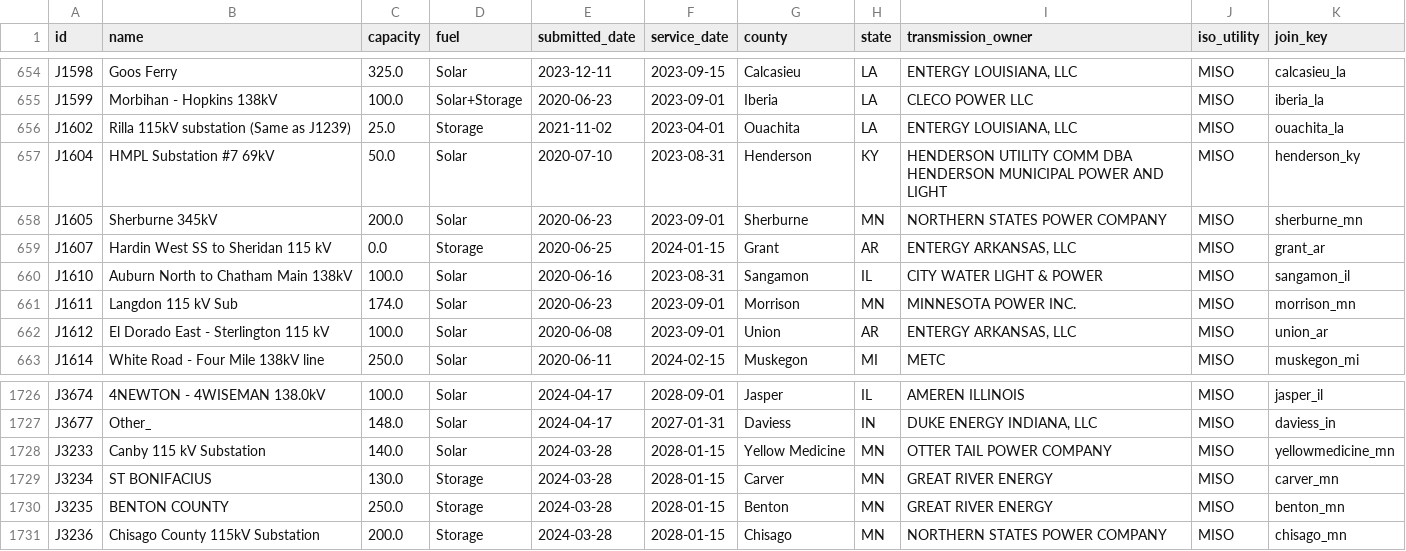
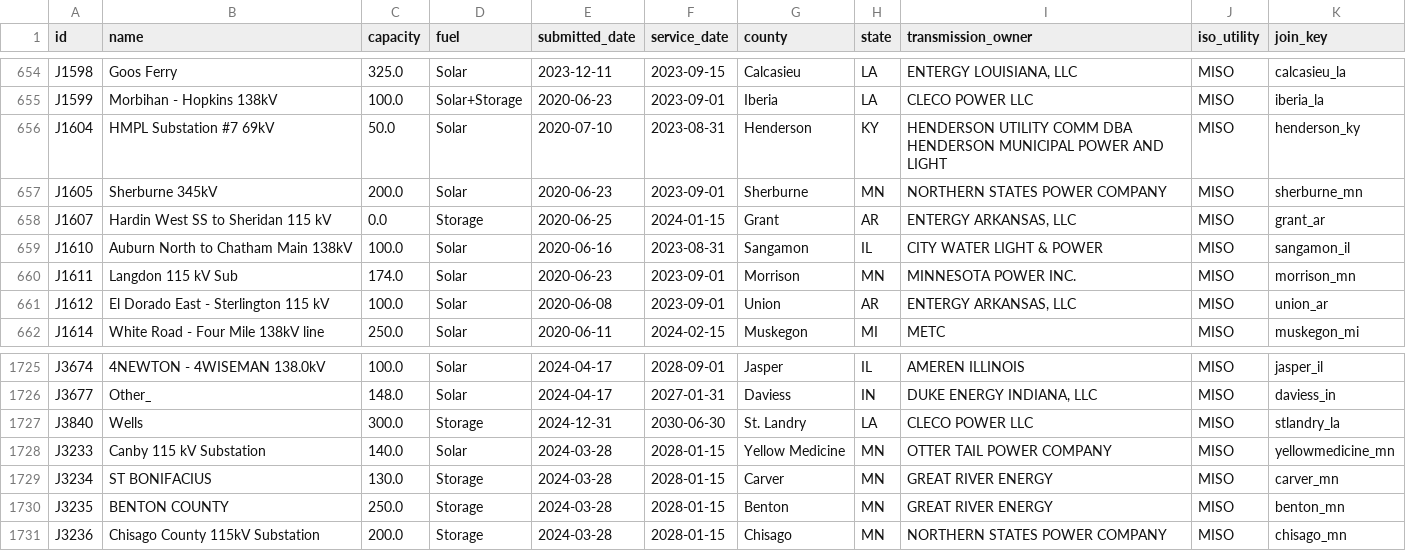
Before and after one commit to zachwl/gi-queue-map, a CSV file: data/individual_queues/miso_active_projects.csv, drawn as a sheet; only a part is shown, gaps mark what is left out; removed rows and columns are numbered as before the commit, all else as after; the diff names each change by its address in the sheet, - before the commit and + after, or states it on an @@ line.

```diff
--- a/data/individual_queues/miso_active_projects.csv
+++ b/data/individual_queues/miso_active_projects.csv
-row 656: J1602 | Rilla 115kV substation (Same as J1239) | 25.0 | Storage | 2021-11-02 | 2023-04-01 | Ouachita | LA | ENTERGY LOUISIANA, LLC | MISO | ouachita_la
+row 1727: J3840 | Wells | 300.0 | Storage | 2024-12-31 | 2030-06-30 | St. Landry | LA | CLECO POWER LLC | MISO | stlandry_la
```
Also changed, not shown: data/individual_queues/isone_active_projects.csv, 2 other files.
